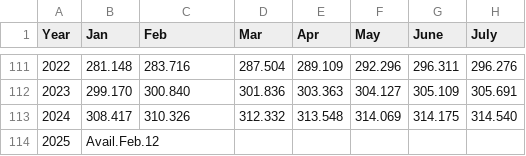
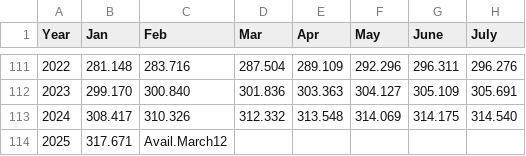
Before and after one commit to keanscott/gold_predictor, a CSV file: data/cpi_data.csv, drawn as a sheet; only a part is shown, gaps mark what is left out; the diff names each change by its address in the sheet, - before the commit and + after, or states it on an @@ line.

Commit message:
Update data. Update data cleaning notebook.

```diff
--- a/data/cpi_data.csv
+++ b/data/cpi_data.csv
-B114 (Jan): Avail.Feb.12
+B114 (Jan): 317.671
-C114 (Feb): (empty)
+C114 (Feb): Avail.March12
```
Also changed, not shown: data/sp500_data.csv, 1 other file.
